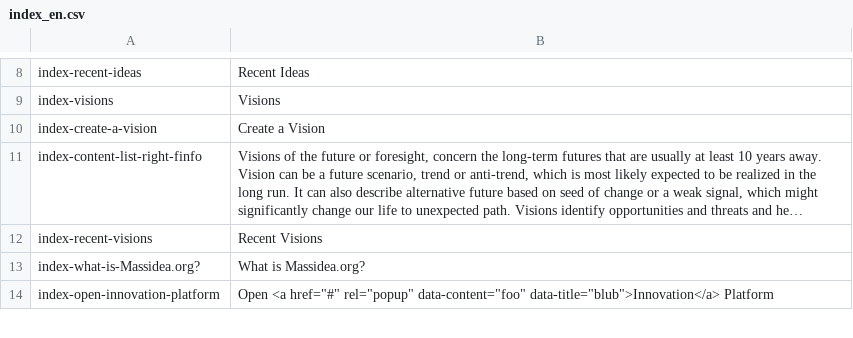
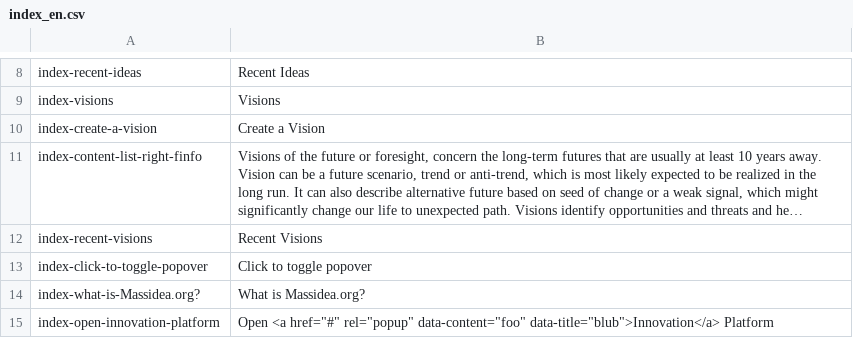
Before and after one commit to massidea/site, a CSV file: application/languages/index_en.csv, drawn as a sheet; only a part is shown, gaps mark what is left out; long unchanged cells end in …; the diff names each change by its address in the sheet, - before the commit and + after, or states it on an @@ line.

```diff
--- a/application/languages/index_en.csv
+++ b/application/languages/index_en.csv
+row 13: index-click-to-toggle-popover | Click to toggle popover
```
Also changed, not shown: application/languages/index_de.csv, 1 other file.
